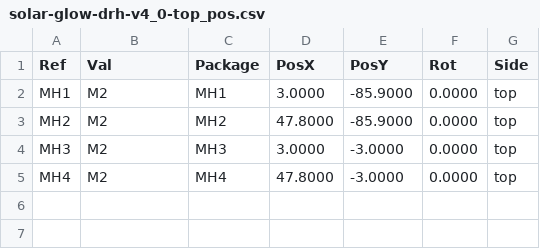
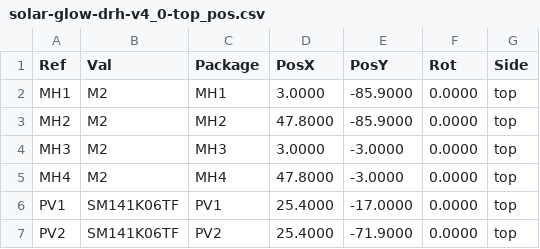
Before and after one commit to devinhorowitz/solar-business-card, a CSV file: Generated/fabdocs/solar-glow-drh-v4_0-top_pos.csv, drawn as a sheet; the diff names each change by its address in the sheet, - before the commit and + after, or states it on an @@ line.

```diff
--- a/Generated/fabdocs/solar-glow-drh-v4_0-top_pos.csv
+++ b/Generated/fabdocs/solar-glow-drh-v4_0-top_pos.csv
+row 6: PV1 | SM141K06TF | PV1 | 25.4000 | -17.0000 | 0.0000 | top
+row 7: PV2 | SM141K06TF | PV2 | 25.4000 | -71.9000 | 0.0000 | top
```
Also changed, not shown: Generated/fabdocs/solar-glow-drh-v4_0-bom.csv, Generated/fabdocs/solar-glow-drh-v4_0-bottom_pos.csv, 12 other files.
